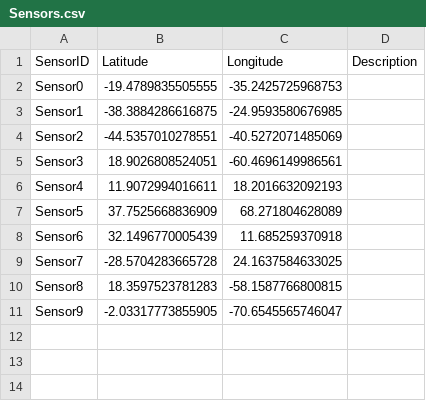
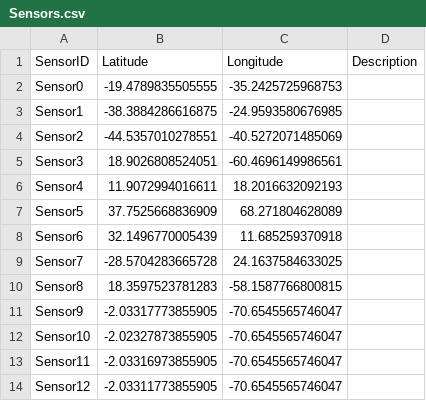
Before and after one commit to Arteox/ATMO, a CSV file: ATMO/DonneesCSV/Sensors.csv, drawn as a sheet; the diff names each change by its address in the sheet, - before the commit and + after, or states it on an @@ line.

Commit message:
fichier csv capteurs modifié pour tester avec des capteurs proches géographiquement

```diff
--- a/ATMO/DonneesCSV/Sensors.csv
+++ b/ATMO/DonneesCSV/Sensors.csv
+row 12: Sensor10 | -2.02327873855905 | -70.6545565746047
+row 13: Sensor11 | -2.03316973855905 | -70.6545565746047
+row 14: Sensor12 | -2.03311773855905 | -70.6545565746047
```
